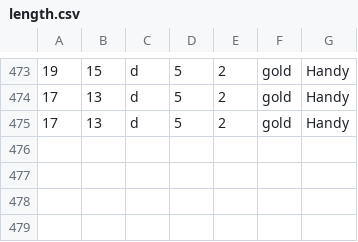
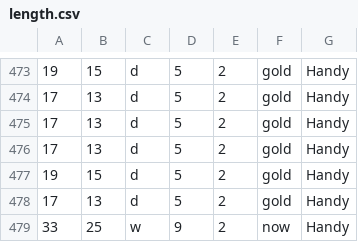
Before and after one commit to Milad-Abooali/pybeain, a CSV file: logs/length.csv, drawn as a sheet; only a part is shown, gaps mark what is left out.

```diff
--- a/logs/length.csv
+++ b/logs/length.csv
@@ -475 +475,5 @@
 17,13,d,5,2,gold,Handy
+17,13,d,5,2,gold,Handy
+19,15,d,5,2,gold,Handy
+17,13,d,5,2,gold,Handy
+33,25,w,9,2,now,Handy
```
Also changed, not shown: logs/parts_5.csv, logs/parts_9.csv, 6 other files.
